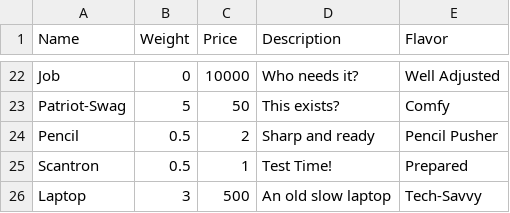
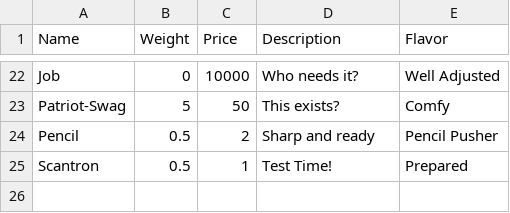
Before and after one commit to gildir/CS321-2018F-004, a CSV file: src/items.csv, drawn as a sheet; only a part is shown, gaps mark what is left out; the diff names each change by its address in the sheet, - before the commit and + after, or states it on an @@ line.

```diff
--- a/src/items.csv
+++ b/src/items.csv
-row 26: Laptop | 3 | 500 | An old slow laptop | Tech-Savvy
```
Also changed, not shown: 21 other files.
